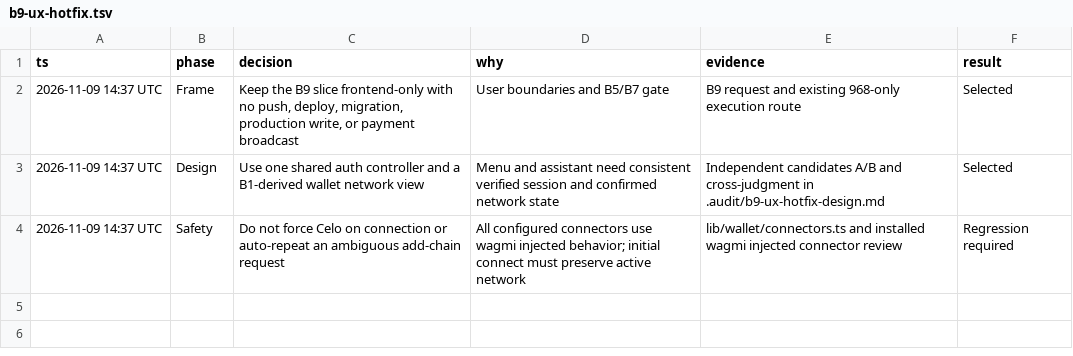
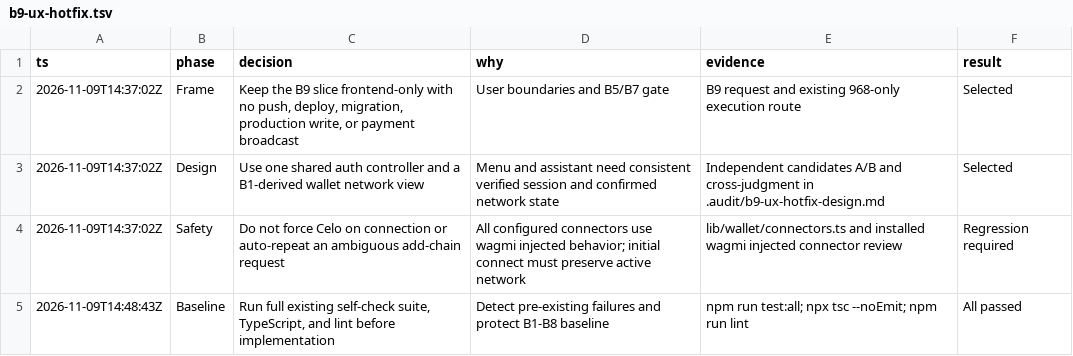
Before and after one commit to Devendurance/useprovidus, a TSV file: .audit/b9-ux-hotfix.tsv, drawn as a sheet.

Commit message:
docs: record B9 baseline verification

```diff
--- a/.audit/b9-ux-hotfix.tsv
+++ b/.audit/b9-ux-hotfix.tsv
@@ -1,4 +1,5 @@
 ts	phase	decision	why	evidence	result
-2026-11-09 14:37 UTC	Frame	Keep the B9 slice frontend-only with no push, deploy, migration, production write, or payment broadcast	User boundaries and B5/B7 gate	B9 request and existing 968-only execution route	Selected
-2026-11-09 14:37 UTC	Design	Use one shared auth controller and a B1-derived wallet network view	Menu and assistant need consistent verified session and confirmed network state	Independent candidates A/B and cross-judgment in .audit/b9-ux-hotfix-design.md	Selected
-2026-11-09 14:37 UTC	Safety	Do not force Celo on connection or auto-repeat an ambiguous add-chain request	All configured connectors use wagmi injected behavior; initial connect must preserve active network	lib/wallet/connectors.ts and installed wagmi injected connector review	Regression required
+2026-11-09T14:37:02Z	Frame	Keep the B9 slice frontend-only with no push, deploy, migration, production write, or payment broadcast	User boundaries and B5/B7 gate	B9 request and existing 968-only execution route	Selected
+2026-11-09T14:37:02Z	Design	Use one shared auth controller and a B1-derived wallet network view	Menu and assistant need consistent verified session and confirmed network state	Independent candidates A/B and cross-judgment in .audit/b9-ux-hotfix-design.md	Selected
+2026-11-09T14:37:02Z	Safety	Do not force Celo on connection or auto-repeat an ambiguous add-chain request	All configured connectors use wagmi injected behavior; initial connect must preserve active network	lib/wallet/connectors.ts and installed wagmi injected connector review	Regression required
+2026-11-09T14:48:43Z	Baseline	Run full existing self-check suite, TypeScript, and lint before implementation	Detect pre-existing failures and protect B1-B8 baseline	npm run test:all; npx tsc --noEmit; npm run lint	All passed
```
Also changed, not shown: 4 other files.
